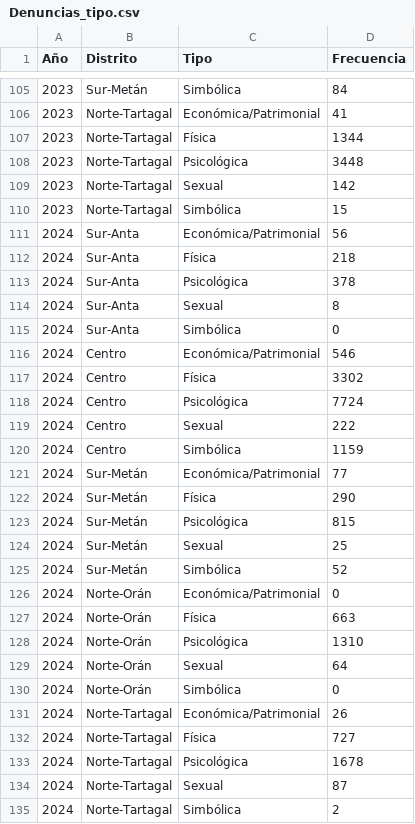
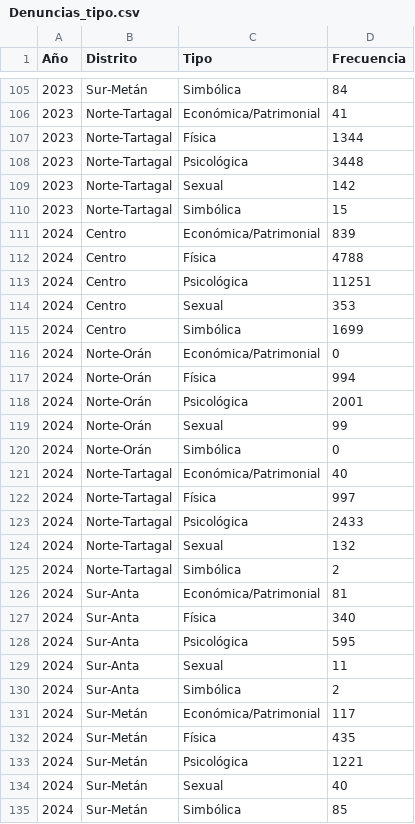
Before and after one commit to gonzmmartinez/Informe-Anual-2024, a CSV file: Datos/Denuncias_tipo.csv, drawn as a sheet; only a part is shown, gaps mark what is left out.

```diff
--- a/Datos/Denuncias_tipo.csv
+++ b/Datos/Denuncias_tipo.csv
@@ -110,26 +110,26 @@ Año,Distrito,Tipo,Frecuencia
 2023,Norte-Tartagal,Simbólica,15
-2024,Sur-Anta,Económica/Patrimonial,56
-2024,Sur-Anta,Física,218
-2024,Sur-Anta,Psicológica,378
-2024,Sur-Anta,Sexual,8
-2024,Sur-Anta,Simbólica,0
-2024,Centro,Económica/Patrimonial,546
-2024,Centro,Física,3302
-2024,Centro,Psicológica,7724
-2024,Centro,Sexual,222
-2024,Centro,Simbólica,1159
-2024,Sur-Metán,Económica/Patrimonial,77
-2024,Sur-Metán,Física,290
-2024,Sur-Metán,Psicológica,815
-2024,Sur-Metán,Sexual,25
-2024,Sur-Metán,Simbólica,52
+2024,Centro,Económica/Patrimonial,839
+2024,Centro,Física,4788
+2024,Centro,Psicológica,11251
+2024,Centro,Sexual,353
+2024,Centro,Simbólica,1699
 2024,Norte-Orán,Económica/Patrimonial,0
-2024,Norte-Orán,Física,663
-2024,Norte-Orán,Psicológica,1310
-2024,Norte-Orán,Sexual,64
+2024,Norte-Orán,Física,994
+2024,Norte-Orán,Psicológica,2001
+2024,Norte-Orán,Sexual,99
 2024,Norte-Orán,Simbólica,0
-2024,Norte-Tartagal,Económica/Patrimonial,26
-2024,Norte-Tartagal,Física,727
-2024,Norte-Tartagal,Psicológica,1678
-2024,Norte-Tartagal,Sexual,87
+2024,Norte-Tartagal,Económica/Patrimonial,40
+2024,Norte-Tartagal,Física,997
+2024,Norte-Tartagal,Psicológica,2433
+2024,Norte-Tartagal,Sexual,132
 2024,Norte-Tartagal,Simbólica,2
+2024,Sur-Anta,Económica/Patrimonial,81
+2024,Sur-Anta,Física,340
+2024,Sur-Anta,Psicológica,595
+2024,Sur-Anta,Sexual,11
+2024,Sur-Anta,Simbólica,2
+2024,Sur-Metán,Económica/Patrimonial,117
+2024,Sur-Metán,Física,435
+2024,Sur-Metán,Psicológica,1221
+2024,Sur-Metán,Sexual,40
+2024,Sur-Metán,Simbólica,85
```
Also changed, not shown: Datos/Denuncias_denunciado.csv, Datos/Denuncias_modalidades.csv, 24 other files.
